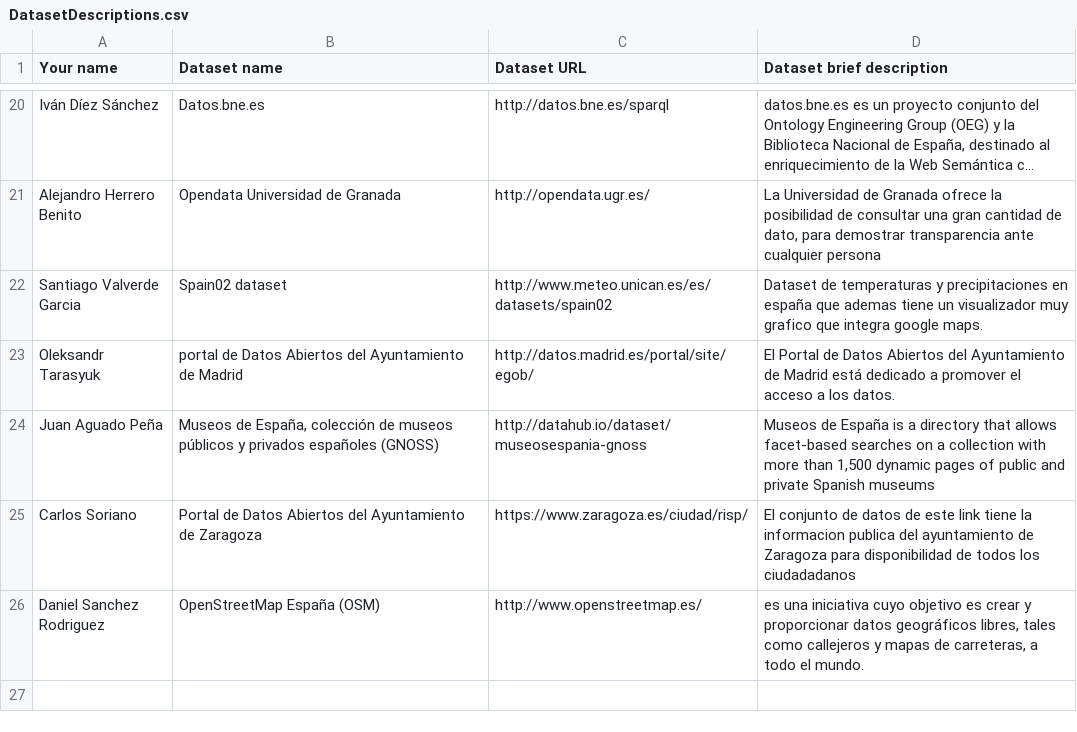
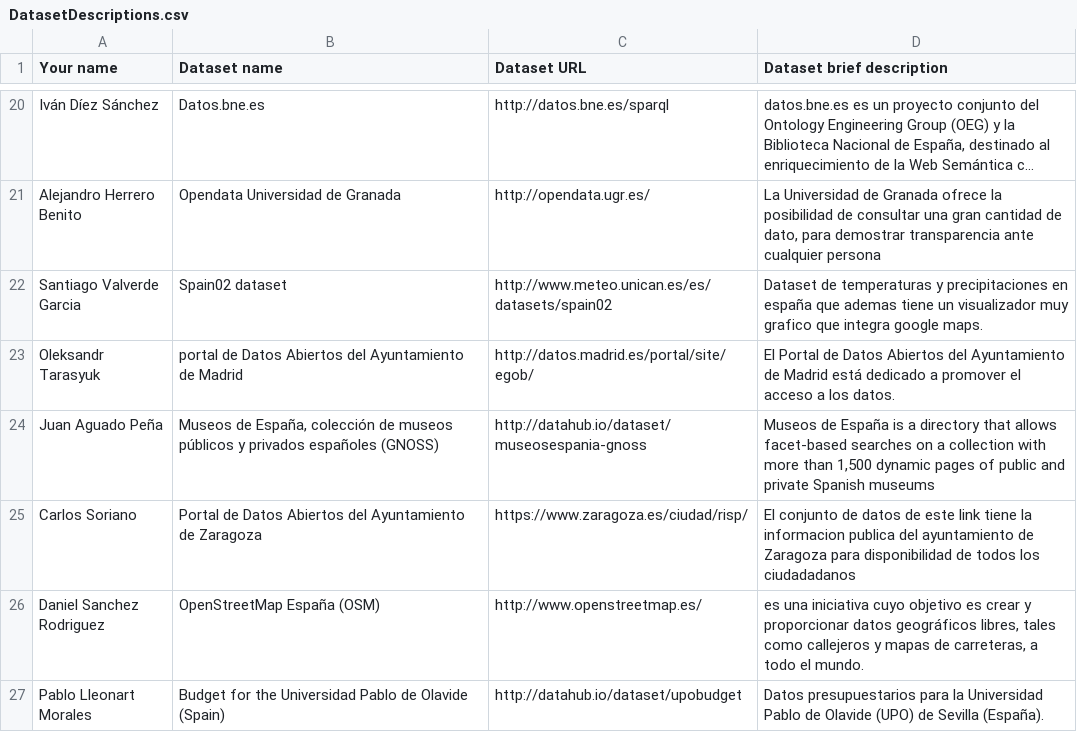
Before and after one commit to FacultadInformatica-LinkedData/Curso2014-2015, a CSV file: Assignment1/DatasetDescriptions.csv, drawn as a sheet; only a part is shown, gaps mark what is left out; long unchanged cells end in …; the diff names each change by its address in the sheet, - before the commit and + after, or states it on an @@ line.

Commit message:
Update DatasetDescriptions.csv

```diff
--- a/Assignment1/DatasetDescriptions.csv
+++ b/Assignment1/DatasetDescriptions.csv
+row 27: Pablo Lleonart Morales | Budget for the Universidad Pablo de Olavide (Spain) | http://datahub.io/dataset/upobudget | Datos presupuestarios para la Universidad Pablo de Olavide (UPO) de Sevilla (España).
```
